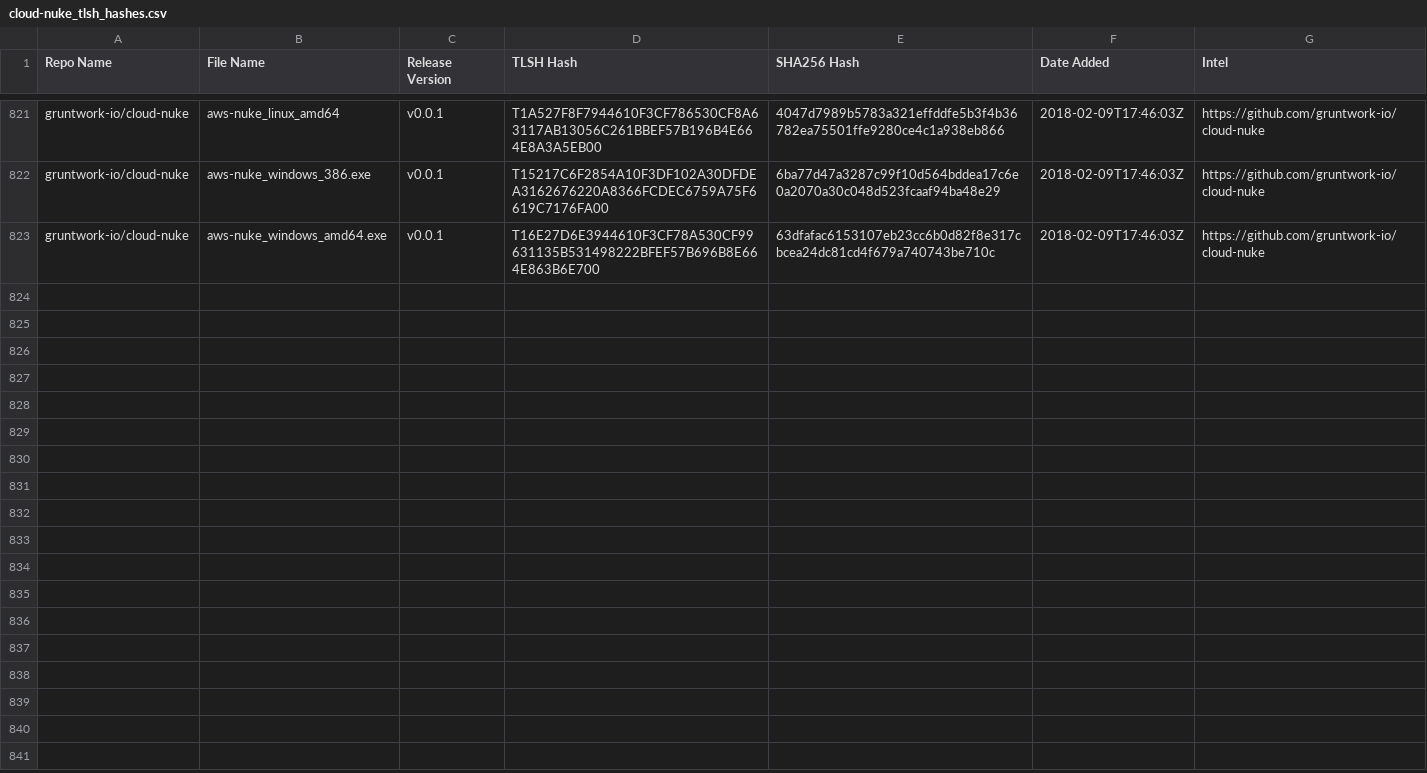
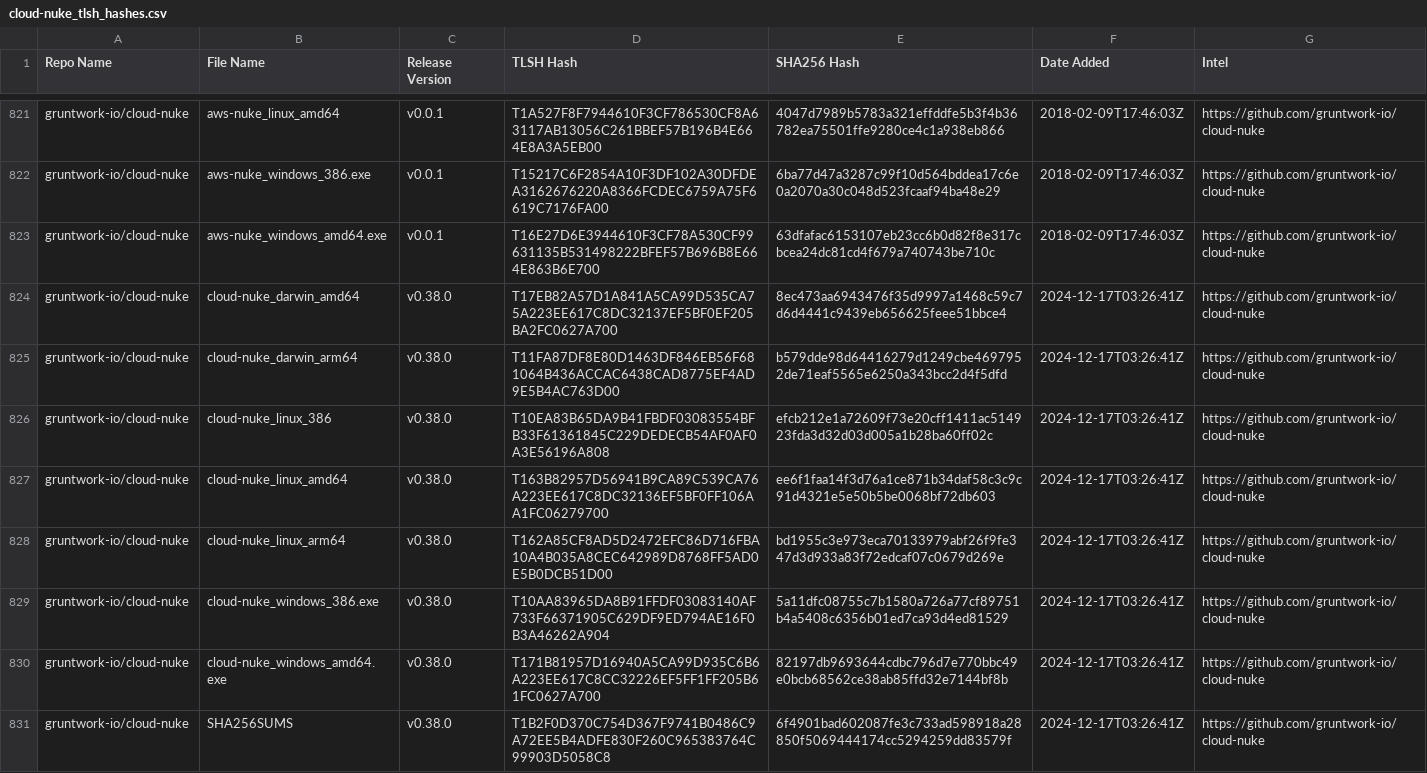
Before and after one commit to Magonia-Research/detection-content, a CSV file: iocs/tlsh/cloud-nuke/cloud-nuke_tlsh_hashes.csv, drawn as a sheet; only a part is shown, gaps mark what is left out; the diff names each change by its address in the sheet, - before the commit and + after, or states it on an @@ line.

Commit message:
Updated TLSH hash CSV file

```diff
--- a/iocs/tlsh/cloud-nuke/cloud-nuke_tlsh_hashes.csv
+++ b/iocs/tlsh/cloud-nuke/cloud-nuke_tlsh_hashes.csv
+row 824: gruntwork-io/cloud-nuke | cloud-nuke_darwin_amd64 | v0.38.0 | T17EB82A57D1A841A5CA99D535CA75A223EE617C8DC32137EF5BF0EF205BA2FC0627A700 | 8ec473aa6943476f35d9997a1468c59c7d6d4441c9439eb656625feee51bbce4 | 2024-12-17T03:26:41Z | https://github.com/gruntwork-io/cloud-nuke
+row 825: gruntwork-io/cloud-nuke | cloud-nuke_darwin_arm64 | v0.38.0 | T11FA87DF8E80D1463DF846EB56F681064B436ACCAC6438CAD8775EF4AD9E5B4AC763D00 | b579dde98d64416279d1249cbe4697952de71eaf5565e6250a343bcc2d4f5dfd | 2024-12-17T03:26:41Z | https://github.com/gruntwork-io/cloud-nuke
+row 826: gruntwork-io/cloud-nuke | cloud-nuke_linux_386 | v0.38.0 | T10EA83B65DA9B41FBDF03083554BFB33F61361845C229DEDECB54AF0AF0A3E56196A808 | efcb212e1a72609f73e20cff1411ac514923fda3d32d03d005a1b28ba60ff02c | 2024-12-17T03:26:41Z | https://github.com/gruntwork-io/cloud-nuke
+row 827: gruntwork-io/cloud-nuke | cloud-nuke_linux_amd64 | v0.38.0 | T163B82957D56941B9CA89C539CA76A223EE617C8DC32136EF5BF0FF106AA1FC06279700 | ee6f1faa14f3d76a1ce871b34daf58c3c9c91d4321e5e50b5be0068bf72db603 | 2024-12-17T03:26:41Z | https://github.com/gruntwork-io/cloud-nuke
+row 828: gruntwork-io/cloud-nuke | cloud-nuke_linux_arm64 | v0.38.0 | T162A85CF8AD5D2472EFC86D716FBA10A4B035A8CEC642989D8768FF5AD0E5B0DCB51D00 | bd1955c3e973eca70133979abf26f9fe347d3d933a83f72edcaf07c0679d269e | 2024-12-17T03:26:41Z | https://github.com/gruntwork-io/cloud-nuke
+row 829: gruntwork-io/cloud-nuke | cloud-nuke_windows_386.exe | v0.38.0 | T10AA83965DA8B91FFDF03083140AF733F66371905C629DF9ED794AE16F0B3A46262A904 | 5a11dfc08755c7b1580a726a77cf89751b4a5408c6356b01ed7ca93d4ed81529 | 2024-12-17T03:26:41Z | https://github.com/gruntwork-io/cloud-nuke
+row 830: gruntwork-io/cloud-nuke | cloud-nuke_windows_amd64.exe | v0.38.0 | T171B81957D16940A5CA99D935C6B6A223EE617C8CC32226EF5FF1FF205B61FC0627A700 | 82197db9693644cdbc796d7e770bbc49e0bcb68562ce38ab85ffd32e7144bf8b | 2024-12-17T03:26:41Z | https://github.com/gruntwork-io/cloud-nuke
+row 831: gruntwork-io/cloud-nuke | SHA256SUMS | v0.38.0 | T1B2F0D370C754D367F9741B0486C9A72EE5B4ADFE830F260C965383764C99903D5058C8 | 6f4901bad602087fe3c733ad598918a28850f5069444174cc5294259dd83579f | 2024-12-17T03:26:41Z | https://github.com/gruntwork-io/cloud-nuke
```
